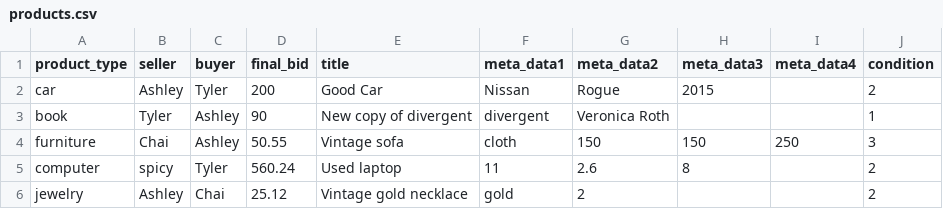
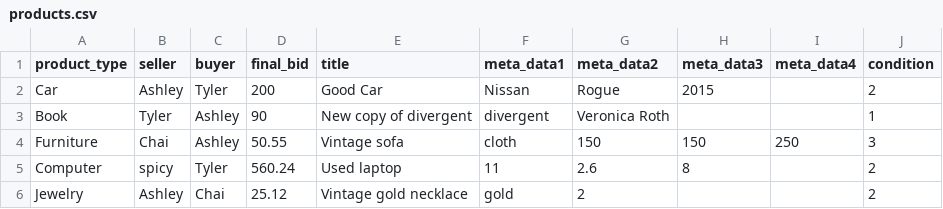
Before and after one commit to AshleyK18-marcey/CSCI3010-BidToBuy, a CSV file: runtime_data/products.csv, drawn as a sheet.

Commit message:
Working products write out

```diff
--- a/runtime_data/products.csv
+++ b/runtime_data/products.csv
@@ -1,6 +1,6 @@
 product_type,seller,buyer,final_bid,title,meta_data1,meta_data2,meta_data3,meta_data4,condition
-car,Ashley,Tyler,200,Good Car,Nissan,Rogue,2015,,2
-book,Tyler,Ashley,90,New copy of divergent,divergent,Veronica Roth,,,1
-furniture,Chai,Ashley,50.55,Vintage sofa,cloth,150,150,250,3
-computer,spicy,Tyler,560.24,Used laptop,11,2.6,8,,2
-jewelry,Ashley,Chai,25.12,Vintage gold necklace,gold,2,,,2
+Car,Ashley,Tyler,200,Good Car,Nissan,Rogue,2015,,2
+Book,Tyler,Ashley,90,New copy of divergent,divergent,Veronica Roth,,,1
+Furniture,Chai,Ashley,50.55,Vintage sofa,cloth,150,150,250,3
+Computer,spicy,Tyler,560.24,Used laptop,11,2.6,8,,2
+Jewelry,Ashley,Chai,25.12,Vintage gold necklace,gold,2,,,2
```
Also changed, not shown: 4 other files.
